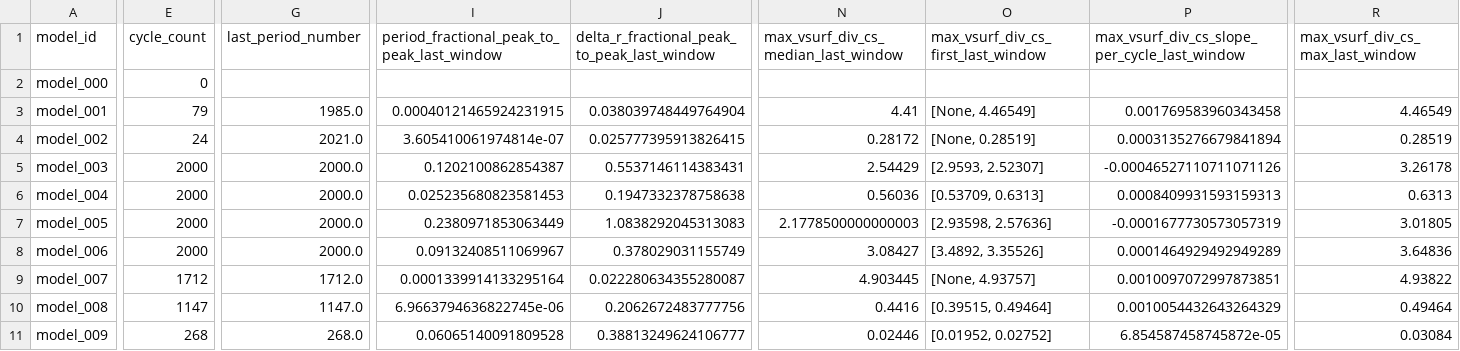
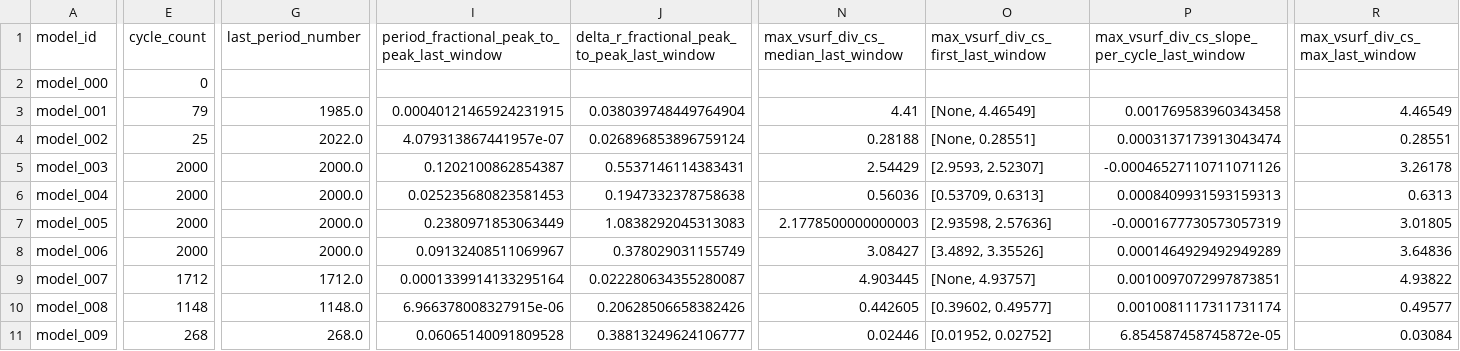
Before and after one commit to earlbellinger/kappa, a CSV file: site/metadata/convergence_summary_last100.csv, drawn as a sheet; only a part is shown, gaps mark what is left out; the diff covers the shown part only; the diff names each change by its address in the sheet, - before the commit and + after, or states it on an @@ line.

```diff
--- a/site/metadata/convergence_summary_last100.csv
+++ b/site/metadata/convergence_summary_last100.csv
-E4 (cycle_count): 24
+E4 (cycle_count): 25
-G4 (last_period_number): 2021.0
+G4 (last_period_number): 2022.0
-I4: 3.605410061974814e-07
+I4: 4.079313867441957e-07
-J4: 0.025777395913826415
+J4: 0.026896853896759124
-N4: 0.28172
+N4: 0.28188
-O4: [None, 0.28519]
+O4: [None, 0.28551]
-P4: 0.0003135276679841894
+P4: 0.0003137173913043474
-R4 (max_vsurf_div_cs_max_last_window): 0.28519
+R4 (max_vsurf_div_cs_max_last_window): 0.28551
-E10 (cycle_count): 1147
+E10 (cycle_count): 1148
-G10 (last_period_number): 1147.0
+G10 (last_period_number): 1148.0
-I10: 6.9663794636822745e-06
+I10: 6.966378008327915e-06
-J10: 0.2062672483777756
+J10: 0.20628506658382426
-N10: 0.4416
+N10: 0.442605
-O10: [0.39515, 0.49464]
+O10: [0.39602, 0.49577]
-P10: 0.0010054432643264329
+P10: 0.0010081117311731174
-R10 (max_vsurf_div_cs_max_last_window): 0.49464
+R10 (max_vsurf_div_cs_max_last_window): 0.49577
```
Also changed, not shown: 3 edited cells elsewhere in this file, site/metadata/analysis_completion_status.csv, site/metadata/convergence_forecast_last100.csv, 26 other files.
